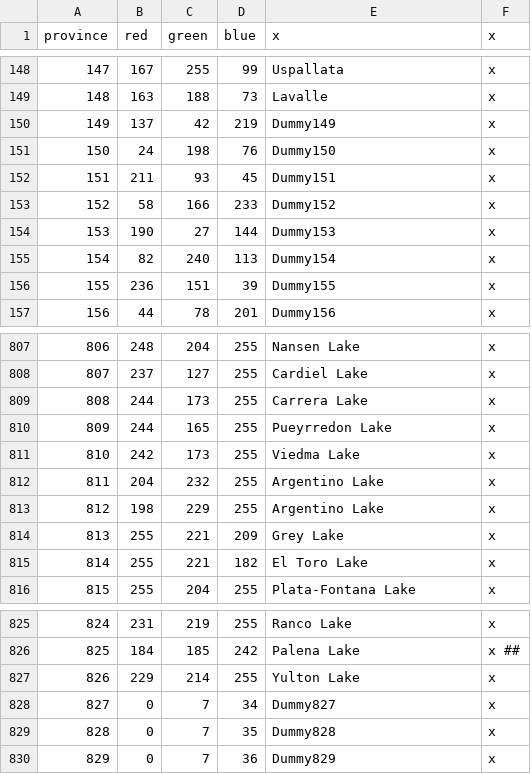
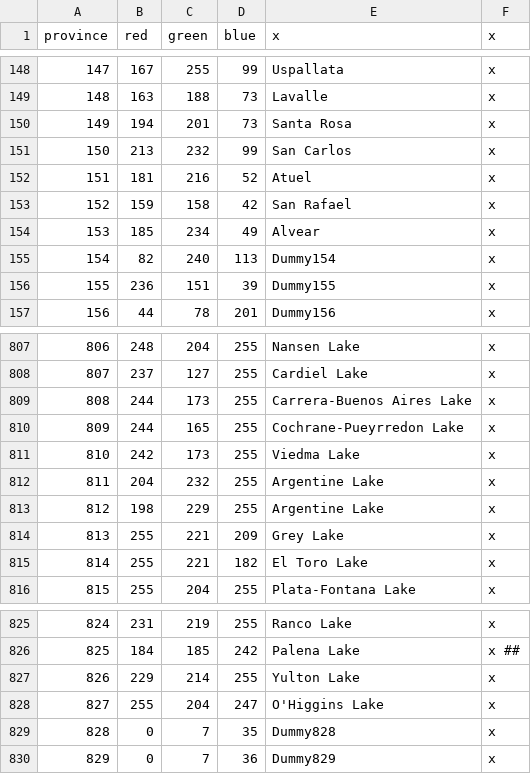
Before and after one commit to Metaluis90/A-World-Like-Any-Other, a CSV file: ATEFF - A World Like Any Other/map/definition.csv, drawn as a sheet; only a part is shown, gaps mark what is left out; the diff covers the shown part only.

```diff
--- a/ATEFF - A World Like Any Other/map/definition.csv
+++ b/ATEFF - A World Like Any Other/map/definition.csv
@@ -149,7 +149,7 @@ province;red;green;blue;x;x
 148;163;188;73;Lavalle;x
-149;137;42;219;Dummy149;x
-150;24;198;76;Dummy150;x
-151;211;93;45;Dummy151;x
-152;58;166;233;Dummy152;x
-153;190;27;144;Dummy153;x
+149;194;201;73;Santa Rosa;x
+150;213;232;99;San Carlos;x
+151;181;216;52;Atuel;x
+152;159;158;42;San Rafael;x
+153;185;234;49;Alvear;x
 154;82;240;113;Dummy154;x
@@ -808,7 +808,7 @@ province;red;green;blue;x;x
 807;237;127;255;Cardiel Lake;x
-808;244;173;255;Carrera Lake;x
-809;244;165;255;Pueyrredon Lake;x
+808;244;173;255;Carrera-Buenos Aires Lake;x
+809;244;165;255;Cochrane-Pueyrredon Lake;x
 810;242;173;255;Viedma Lake;x
-811;204;232;255;Argentino Lake;x
-812;198;229;255;Argentino Lake;x
+811;204;232;255;Argentine Lake;x
+812;198;229;255;Argentine Lake;x
 813;255;221;209;Grey Lake;x
@@ -827,3 +827,3 @@ province;red;green;blue;x;x
 826;229;214;255;Yulton Lake;x
-827;0;7;34;Dummy827;x
+827;255;204;247;O'Higgins Lake;x
 828;0;7;35;Dummy828;x
```
Also changed, not shown: 16 edited cells elsewhere in this file, ATEFF - A World Like Any Other/localisation/ZZZ_provinces.csv.
